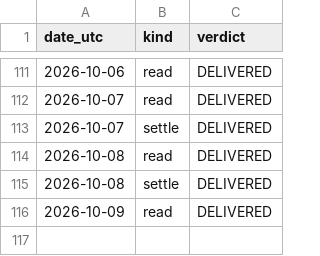
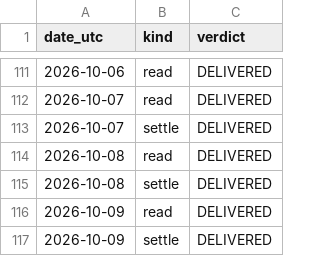
Before and after one commit to guillearria/swing-lab, a CSV file: research/data/push_log.csv, drawn as a sheet; only a part is shown, gaps mark what is left out.

```diff
--- a/research/data/push_log.csv
+++ b/research/data/push_log.csv
@@ -116 +116,2 @@ date_utc,kind,verdict
 2026-10-09,read,DELIVERED
+2026-10-09,settle,DELIVERED
```
Also changed, not shown: research/bets_catalogue.csv, research/movers_ledger.csv, 2 other files.
